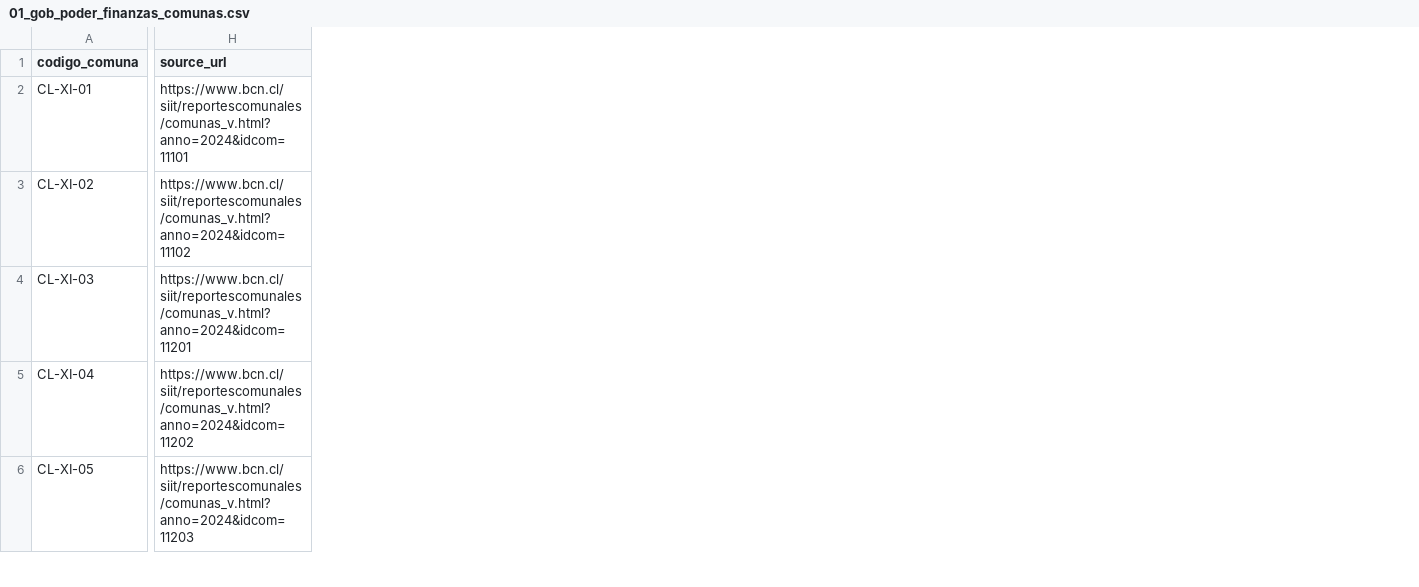
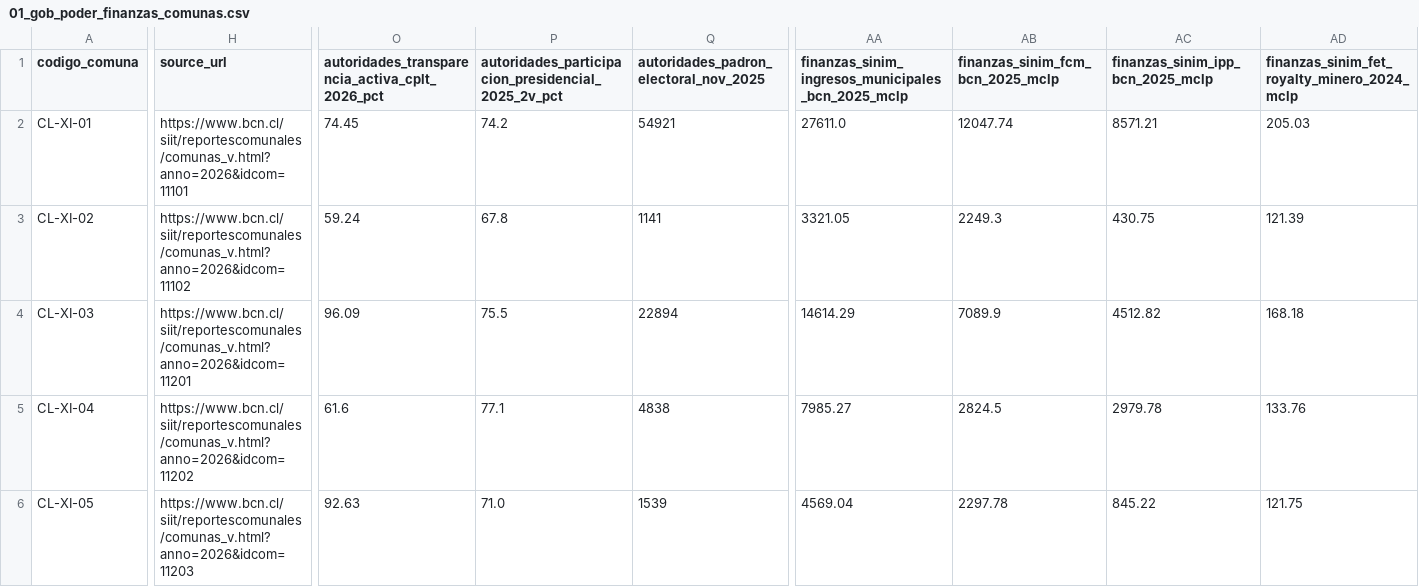
Before and after one commit to VAVARO/aysen_sistemico, a CSV file: data/systemic/csv/01_gob_poder_finanzas_comunas.csv, drawn as a sheet; only a part is shown, gaps mark what is left out; the diff covers the shown part only; the diff names each change by its address in the sheet, - before the commit and + after, or states it on an @@ line.

Commit message:
feat(consultor,lab,data): mejoras de usabilidad Laboratorio, due diligence turistico y 13 indicadores nuevos

```diff
--- a/data/systemic/csv/01_gob_poder_finanzas_comunas.csv
+++ b/data/systemic/csv/01_gob_poder_finanzas_comunas.csv
+column O, rows 1-6: autoridades_transparencia_activa_cplt_2026_pct | 74.45 | 59.24 | 96.09 | 61.6 | 92.63
+column P, rows 1-6: autoridades_participacion_presidencial_2025_2v_pct | 74.2 | 67.8 | 75.5 | 77.1 | 71.0
+column Q, rows 1-6: autoridades_padron_electoral_nov_2025 | 54921 | 1141 | 22894 | 4838 | 1539
+column AA, rows 1-6: finanzas_sinim_ingresos_municipales_bcn_2025_mclp | 27611.0 | 3321.05 | 14614.29 | 7985.27 | 4569.04
+column AB (finanzas_sinim_fcm_bcn_2025_mclp), rows 2-6: 12047.74 | 2249.3 | 7089.9 | 2824.5 | 2297.78
+column AC (finanzas_sinim_ipp_bcn_2025_mclp), rows 2-6: 8571.21 | 430.75 | 4512.82 | 2979.78 | 845.22
+column AD, rows 1-6: finanzas_sinim_fet_royalty_minero_2024_mclp | 205.03 | 121.39 | 168.18 | 133.76 | 121.75
-H2 (source_url): https://www.bcn.cl/siit/reportescomunales/comunas_v.html?anno=2024&idcom=11101
+H2 (source_url): https://www.bcn.cl/siit/reportescomunales/comunas_v.html?anno=2026&idcom=11101
-H3 (source_url): https://www.bcn.cl/siit/reportescomunales/comunas_v.html?anno=2024&idcom=11102
+H3 (source_url): https://www.bcn.cl/siit/reportescomunales/comunas_v.html?anno=2026&idcom=11102
-H4 (source_url): https://www.bcn.cl/siit/reportescomunales/comunas_v.html?anno=2024&idcom=11201
+H4 (source_url): https://www.bcn.cl/siit/reportescomunales/comunas_v.html?anno=2026&idcom=11201
-H5 (source_url): https://www.bcn.cl/siit/reportescomunales/comunas_v.html?anno=2024&idcom=11202
+H5 (source_url): https://www.bcn.cl/siit/reportescomunales/comunas_v.html?anno=2026&idcom=11202
-H6 (source_url): https://www.bcn.cl/siit/reportescomunales/comunas_v.html?anno=2024&idcom=11203
+H6 (source_url): https://www.bcn.cl/siit/reportescomunales/comunas_v.html?anno=2026&idcom=11203
```
Also changed, not shown: 7 added columns and 11 edited cells elsewhere in this file, data/systemic/csv/01_gob_poder_finanzas_nodos.csv, data/systemic/csv/02_energia_combustibles_telecom_comunas.csv, 27 other files.
